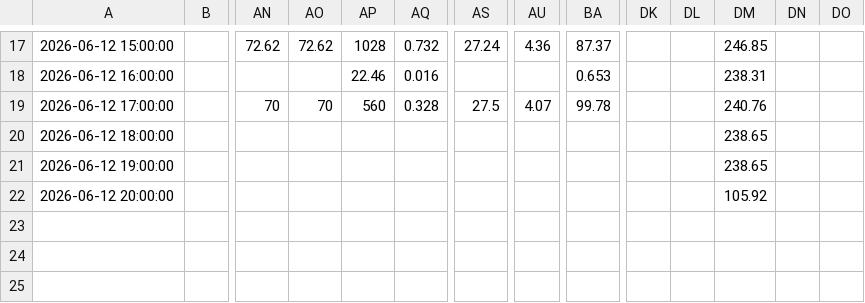
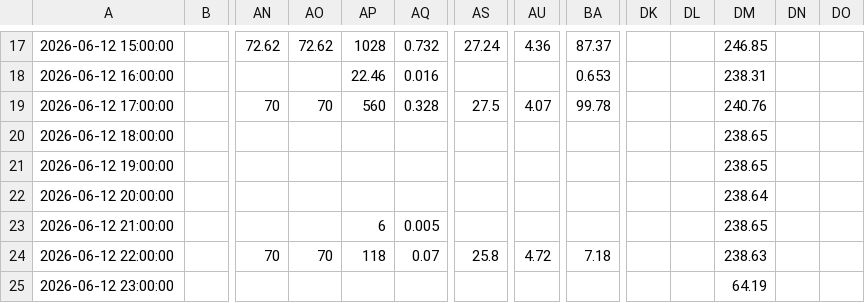
Before and after one commit to adrian110874/health-data, a CSV file: latest.csv, drawn as a sheet; only a part is shown, gaps mark what is left out; rows hold the shown columns only; the diff names each change by its address in the sheet, - before the commit and + after, or states it on an @@ line.

Commit message:
update latest.csv

```diff
--- a/latest.csv
+++ b/latest.csv
-DM22: 105.92
+DM22: 238.64
+row 23: 2026-06-12 21:00:00 |  |  |  | 6 | 0.005 |  |  |  |  |  | 238.65
+row 24: 2026-06-12 22:00:00 |  | 70 | 70 | 118 | 0.07 | 25.8 | 4.72 | 7.18 |  |  | 238.63
+row 25: 2026-06-12 23:00:00 |  |  |  |  |  |  |  |  |  |  | 64.19
```
